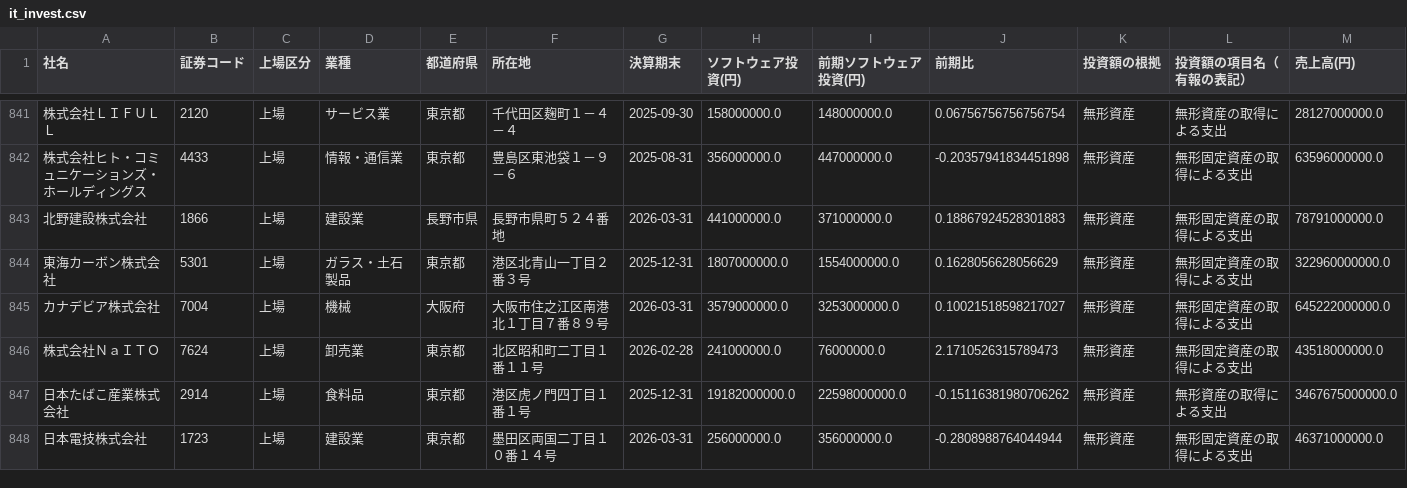
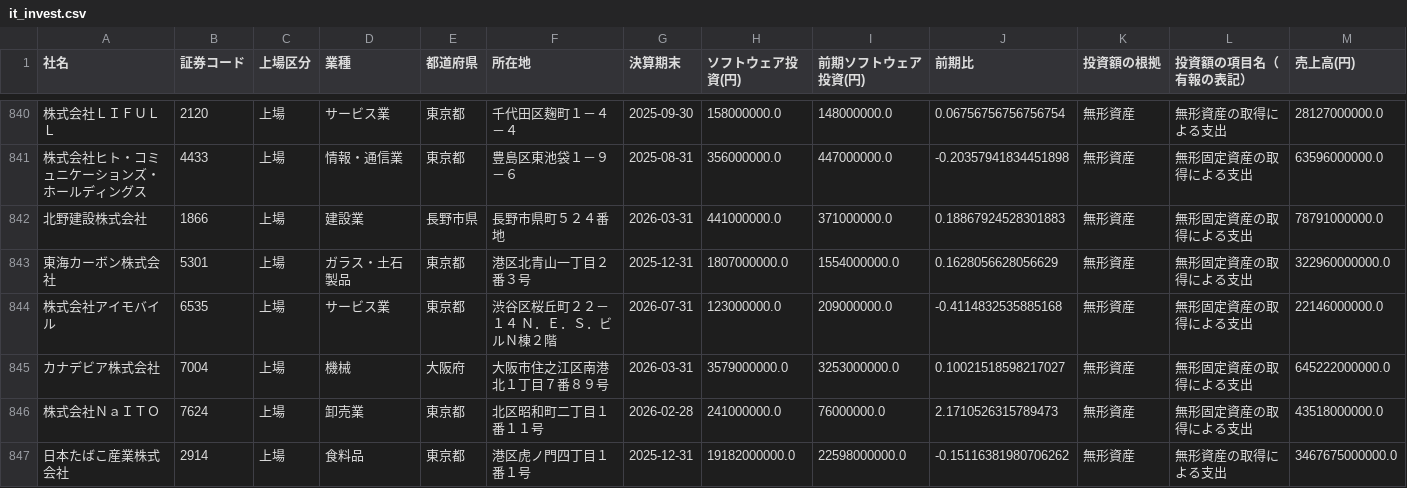
Before and after one commit to kukkunbz3613-prog/jp-stock-screener, a CSV file: docs/it_invest.csv, drawn as a sheet; only a part is shown, gaps mark what is left out; the shorter side is filled out with more unchanged rows; rows hold the shown columns only; the diff covers the shown part only; the diff names each change by its address in the sheet, - before the commit and + after, or states it on an @@ line.

```diff
--- a/docs/it_invest.csv
+++ b/docs/it_invest.csv
+row 844: 株式会社アイモバイル | 6535 | 上場 | サービス業 | 東京都 | 渋谷区桜丘町２２－１４ Ｎ．Ｅ．Ｓ．ビルＮ棟２階 | 2026-07-31 | 123000000.0 | 209000000.0 | -0.4114832535885168 | 無形資産 | 無形固定資産の取得による支出 | 22146000000.0
```
Also changed, not shown: 4 added rows, 4 removed rows and 1 edited cell elsewhere in this file, data/edinet_docs.csv, data/it_invest_raw.csv, 3 other files.
